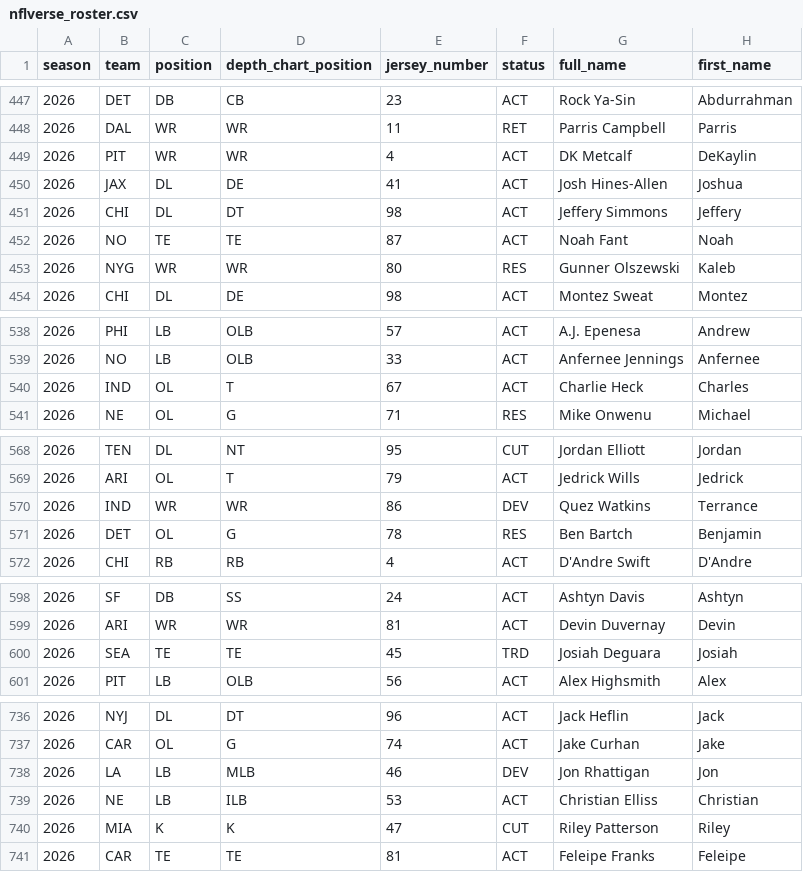
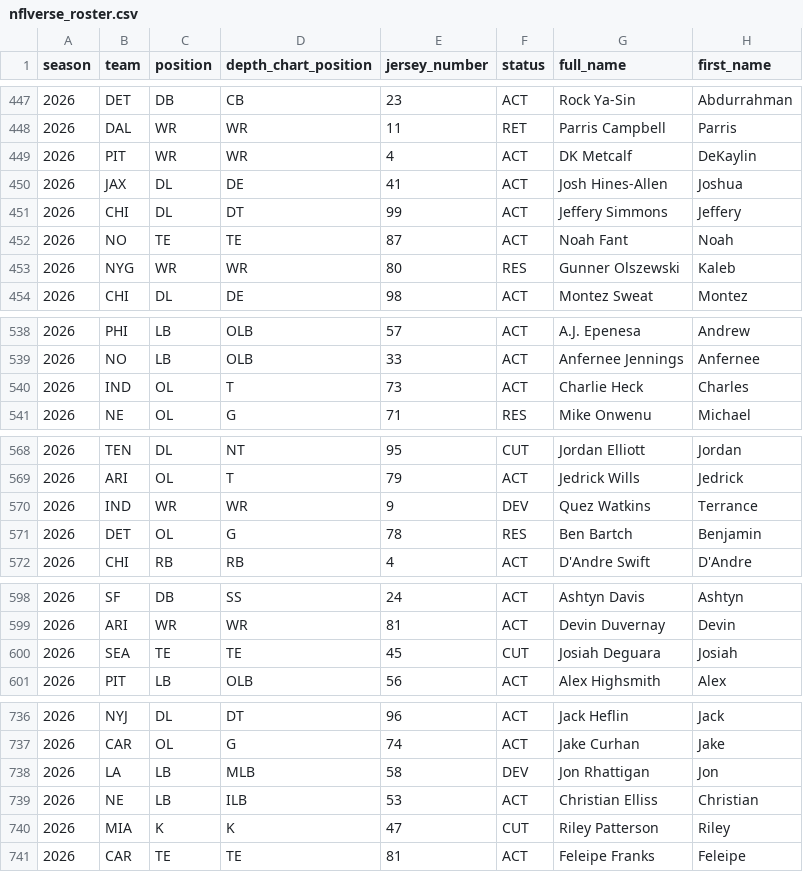
Before and after one commit to 925Sports/NFL-Player-Log, a CSV file: data/nflverse_roster.csv, drawn as a sheet; only a part is shown, gaps mark what is left out; the diff covers the shown part only; the diff names each change by its address in the sheet, - before the commit and + after, or states it on an @@ line.

```diff
--- a/data/nflverse_roster.csv
+++ b/data/nflverse_roster.csv
-E451 (jersey_number): 98
+E451 (jersey_number): 99
-E540 (jersey_number): 67
+E540 (jersey_number): 73
-E570 (jersey_number): 86
+E570 (jersey_number): 9
-F600 (status): TRD
+F600 (status): CUT
-E738 (jersey_number): 46
+E738 (jersey_number): 58
```
Also changed, not shown: 32 edited cells elsewhere in this file, data/players.csv, data/rss_news.csv, 1 other file.
